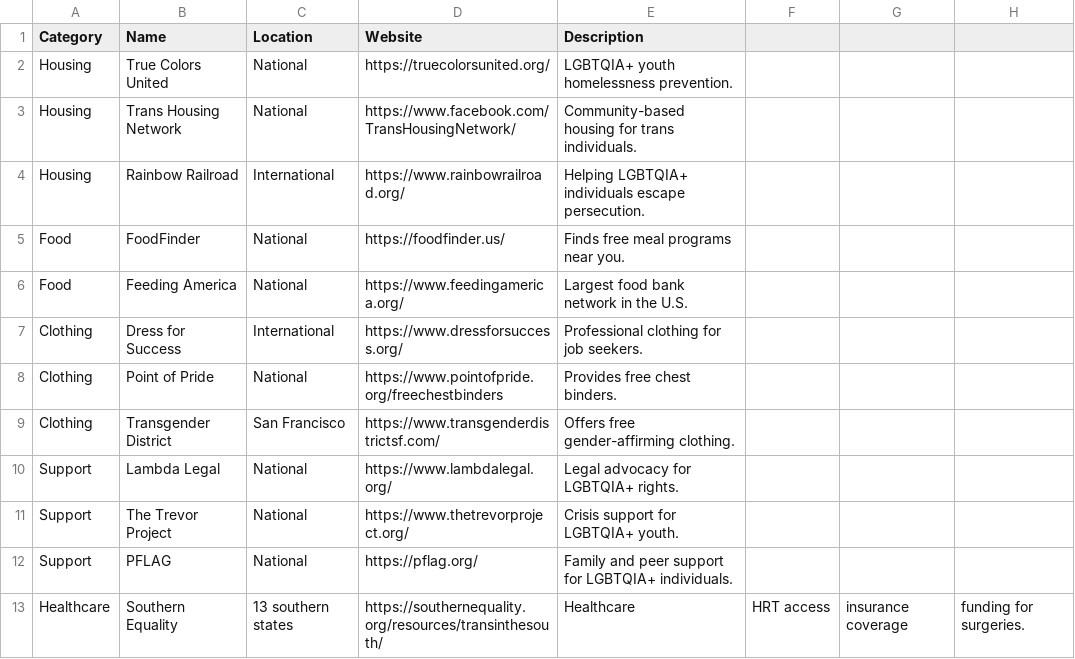
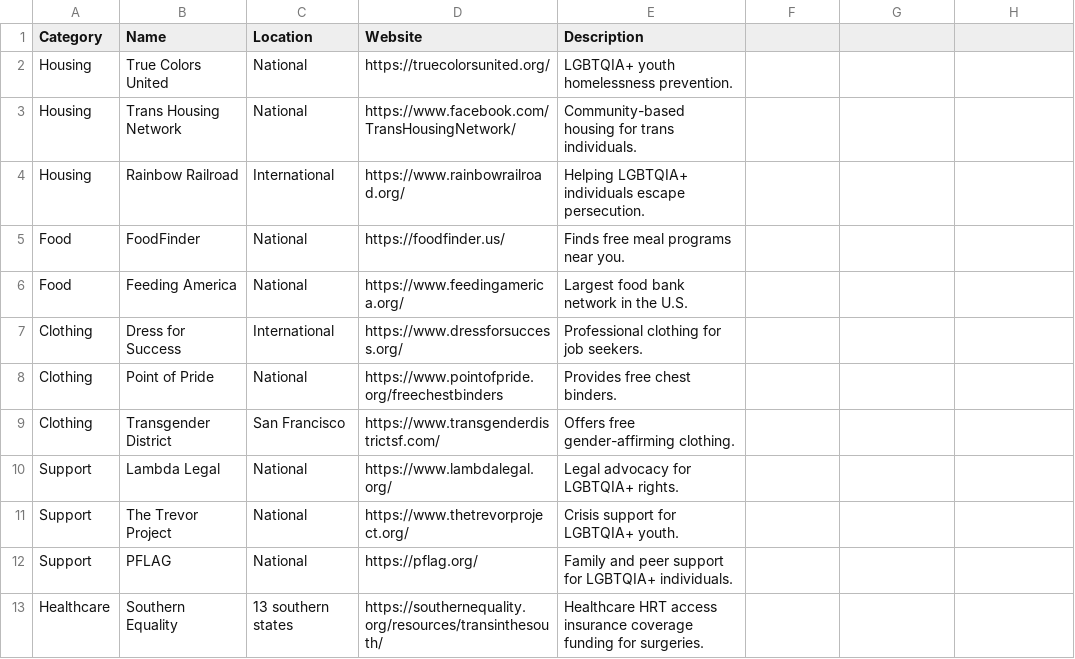
Before and after one commit to kuskarina/TGS-Tracker, a CSV file: Data/CSV/resources.csv, drawn as a sheet.

Commit message:
Update resources.csv

```diff
--- a/Data/CSV/resources.csv
+++ b/Data/CSV/resources.csv
@@ -12,2 +12,2 @@ Support,The Trevor Project,National,https://www.thetrevorproject.org/,Crisis sup
 Support,PFLAG,National,https://pflag.org/,Family and peer support for LGBTQIA+ individuals.
-Healthcare,Southern Equality,13 southern states,https://southernequality.org/resources/transinthesouth/,Healthcare, HRT access, insurance coverage, funding for surgeries.
+Healthcare,Southern Equality,13 southern states,https://southernequality.org/resources/transinthesouth/,Healthcare HRT access insurance coverage funding for surgeries.
```
